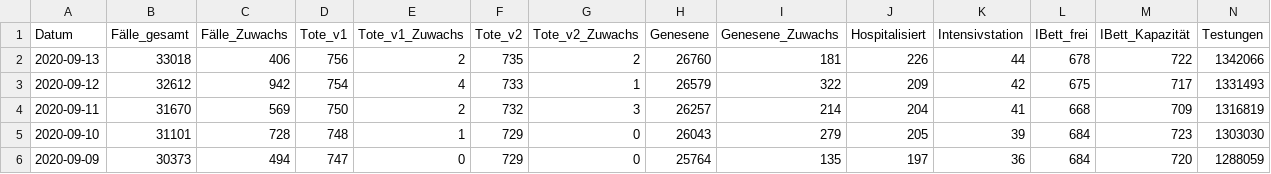
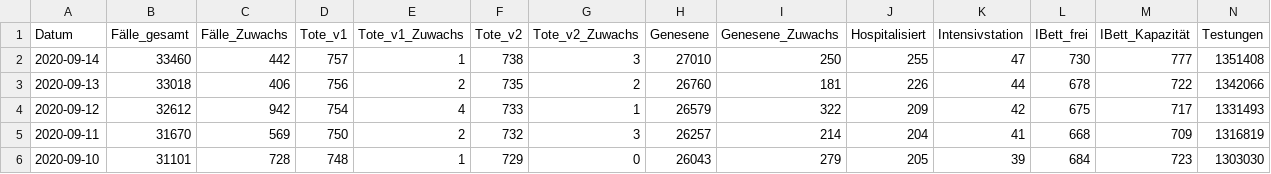
Before and after one commit to Daniel-Breuss/covid-data-austria, a CSV file: austriadata.csv, drawn as a sheet; only a part is shown; the shorter side is filled out with more unchanged rows; rows hold the shown columns only; the diff names each change by its address in the sheet, - before the commit and + after, or states it on an @@ line.

```diff
--- a/austriadata.csv
+++ b/austriadata.csv
+row 2: 2020-09-14 | 33460 | 442 | 757 | 1 | 738 | 3 | 27010 | 250 | 255 | 47 | 730 | 777 | 1351408
```
Also changed, not shown: 1 other file.
